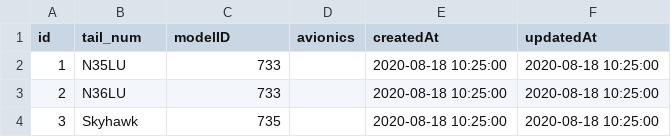
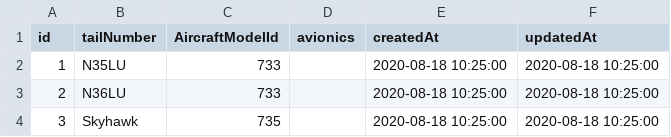
Before and after one commit to cloudflying87/keepLogging, a CSV file: db/aircraft.csv, drawn as a sheet; only a part is shown.

Commit message:
Got all of the tables working together again. And the flight display table is showing the tailNumber again.

```diff
--- a/db/aircraft.csv
+++ b/db/aircraft.csv
@@ -1,2 +1,2 @@
-id,tail_num,modelID,avionics,createdAt,updatedAt
+id,tailNumber,AircraftModelId,avionics,createdAt,updatedAt
 1,N35LU,733,,2020-08-18 10:25:00,2020-08-18 10:25:00
```
Also changed, not shown: db/sampledata.csv, 9 other files.
